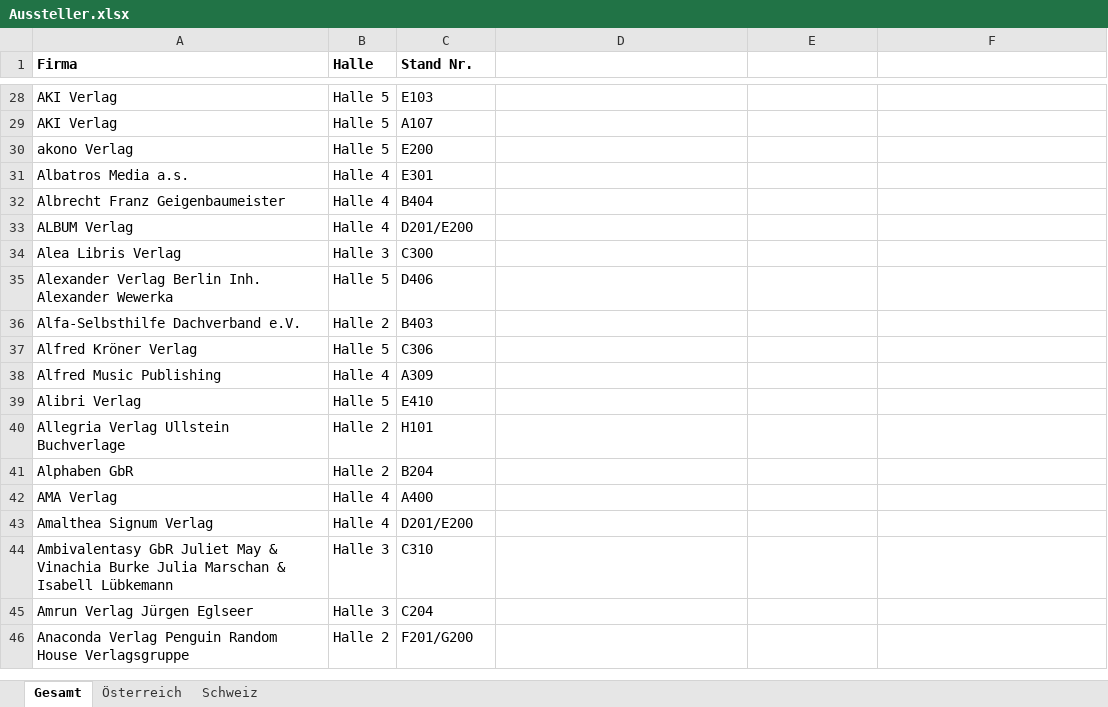
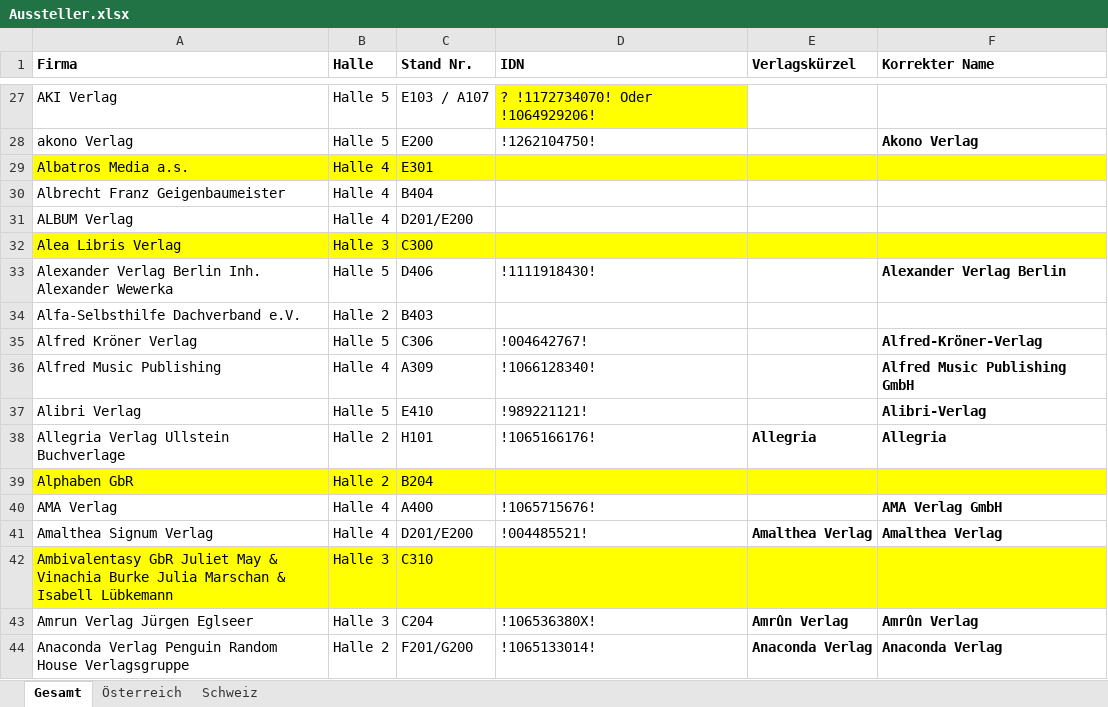
Before and after one commit to buchmuseum/zeitkapsel, an Excel workbook: raw/Aussteller.xlsx, sheet Gesamt, drawn as a sheet; only a part is shown, gaps mark what is left out; values as stored, in another font and other column widths than the file's, no borders; removed rows and columns are numbered as before the commit, all else as after; the diff covers the shown part only; the diff names each change by its address in the sheet, - before the commit and + after, or states it on an @@ line.

```diff
--- a/raw/Aussteller.xlsx (sheet Gesamt)
+++ b/raw/Aussteller.xlsx (sheet Gesamt)
-D1: (empty)
+D1: IDN
-E1: (empty)
+E1: Verlagskürzel
-F1: (empty)
+F1: Korrekter Name
-C27 (Stand Nr.): E103
+C27 (Stand Nr.): E103 / A107
-D27 (IDN): (empty)
+D27 (IDN): ? !1172734070! Oder !1064929206!
-D27 fill: none
+D27 fill: #FFFF00
-row 29: AKI Verlag | Halle 5 | A107
-D28 (IDN): (empty)
+D28 (IDN): !1262104750!
-F28 (Korrekter Name): (empty)
+F28 (Korrekter Name): Akono Verlag
-A29:F29 fill: none
+A29:F29 fill: #FFFF00
-A32:F32 fill: none
+A32:F32 fill: #FFFF00
-D33 (IDN): (empty)
+D33 (IDN): !1111918430!
-F33 (Korrekter Name): (empty)
+F33 (Korrekter Name): Alexander Verlag Berlin
-D35 (IDN): (empty)
+D35 (IDN): !004642767!
-F35 (Korrekter Name): (empty)
+F35 (Korrekter Name): Alfred-Kröner-Verlag
-D36 (IDN): (empty)
+D36 (IDN): !1066128340!
-F36 (Korrekter Name): (empty)
+F36 (Korrekter Name): Alfred Music Publishing GmbH
-D37 (IDN): (empty)
+D37 (IDN): !989221121!
-F37 (Korrekter Name): (empty)
+F37 (Korrekter Name): Alibri-Verlag
-D38 (IDN): (empty)
+D38 (IDN): !1065166176!
-E38 (Verlagskürzel): (empty)
+E38 (Verlagskürzel): Allegria
-F38 (Korrekter Name): (empty)
+F38 (Korrekter Name): Allegria
-A39:F39 fill: none
+A39:F39 fill: #FFFF00
-D40 (IDN): (empty)
+D40 (IDN): !1065715676!
-F40 (Korrekter Name): (empty)
+F40 (Korrekter Name): AMA Verlag GmbH
-D41 (IDN): (empty)
+D41 (IDN): !004485521!
-E41 (Verlagskürzel): (empty)
+E41 (Verlagskürzel): Amalthea Verlag
-F41 (Korrekter Name): (empty)
+F41 (Korrekter Name): Amalthea Verlag
-A42:F42 fill: none
+A42:F42 fill: #FFFF00
-D43 (IDN): (empty)
+D43 (IDN): !106536380X!
-E43 (Verlagskürzel): (empty)
+E43 (Verlagskürzel): Amrûn Verlag
-F43 (Korrekter Name): (empty)
+F43 (Korrekter Name): Amrûn Verlag
-D44 (IDN): (empty)
+D44 (IDN): !1065133014!
-E44 (Verlagskürzel): (empty)
+E44 (Verlagskürzel): Anaconda Verlag
-F44 (Korrekter Name): (empty)
+F44 (Korrekter Name): Anaconda Verlag
```
Also changed, not shown: 1 removed row, 35 edited cells and cell formats elsewhere in this sheet, skript/aussteller1.xlsx, 2 other files.
